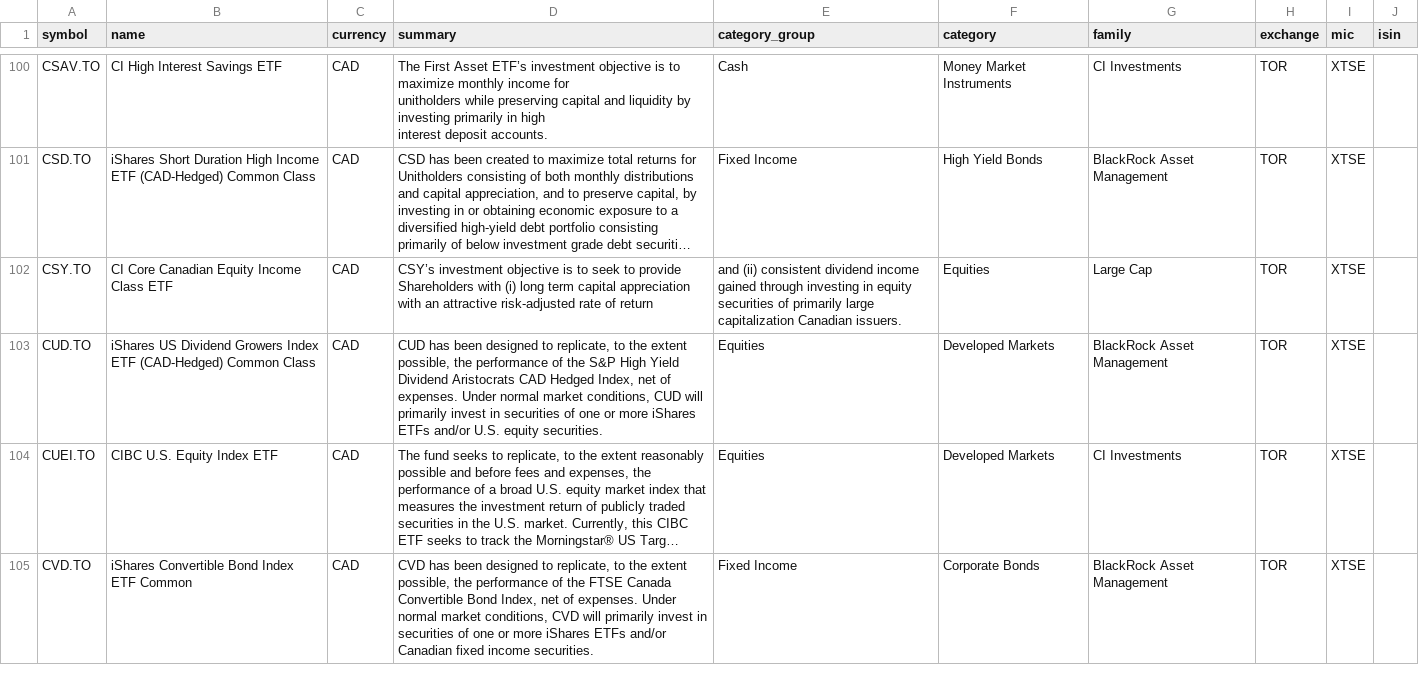
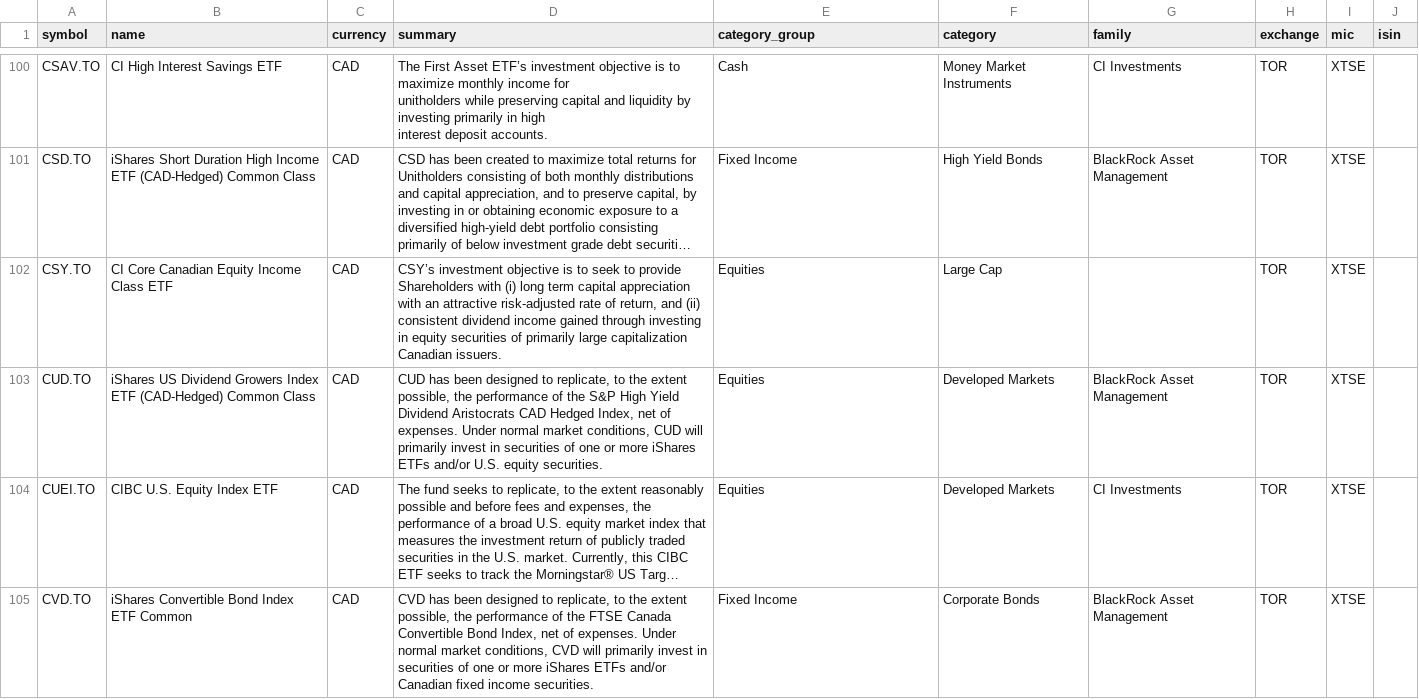
Before and after one commit to JerBouma/FinanceDatabase, a CSV file: database/etfs/TOR.csv, drawn as a sheet; only a part is shown, gaps mark what is left out; long unchanged cells end in …; the diff covers the shown part only; the diff names each change by its address in the sheet, - before the commit and + after, or states it on an @@ line.

Commit message:
Fix zipcode float formatting and CSV row-shattering in ETF/fund data
Two more structural bugs found while auditing non-name/summary fields:

1. Zipcodes stored as floats ("10310.0" instead of "10310") in 2179
   equity rows across 13 files, same class of bug as the earlier CUSIP
   fix.

2. 31 ETF/fund rows (mostly database/etfs/TOR.csv) had an unescaped
   comma inside the summary field, which spilled the rest of the
   sentence into category_group/category/family and silently dropped
   the real taxonomy values off the end of the row. Reconstructed the
   intended summary text (rejoining fragments, undoing a recurring
   stray-comma-after-apostrophe artifact) and restored whichever
   taxonomy value could be recovered from its shifted position;
   fields that were genuinely lost are left blank rather than guessed.

Verified every CSV still parses with the correct column count and that
row/line counts are unchanged elsewhere.

```diff
--- a/database/etfs/TOR.csv
+++ b/database/etfs/TOR.csv
-D102 (summary): …rate of return
+D102 (summary): …rate of return, and (ii) consistent dividend income gained through investing in equity securities of primarily large capitalization Canadian issuers.
-E102 (category_group): and (ii) consistent dividend income gained through investing in equity securities of primarily large capitalization Canadian issuers.
+E102 (category_group): Equities
-F102 (category): Equities
+F102 (category): Large Cap
-G102 (family): Large Cap
+G102 (family): (empty)
```
Also changed, not shown: 63 edited cells elsewhere in this file, database/equities/BUD.csv, database/equities/IST.csv, 17 other files.
